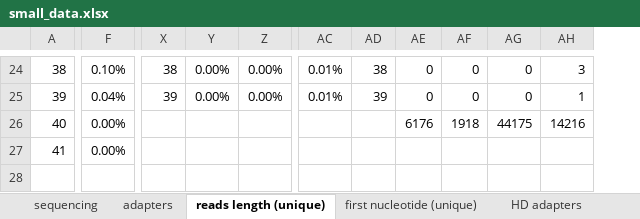
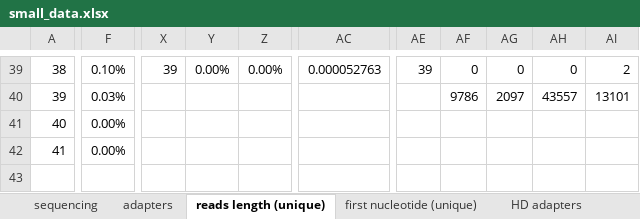
Before and after one commit to wilkinsonlab/m-oryzae-polya, an Excel workbook: doc/small/small_data.xlsx, sheet reads length (unique), drawn as a sheet; only a part is shown, gaps mark what is left out; values as stored, in another font and other column widths than the file's, no borders; charts and pictures not drawn; removed rows and columns are numbered as before the commit, all else as after; rows hold the shown columns only; the diff covers the shown part only; the diff names each change by its address in the sheet, - before the commit and + after, or states it on an @@ line.

Commit message:
very short reads

```diff
--- a/doc/small/small_data.xlsx (sheet reads length (unique))
+++ b/doc/small/small_data.xlsx (sheet reads length (unique))
-column F, rows 24-27: 0.10% | 0.04% | 0.00% | 0.00%
+column F, rows 39-42: 0.10% | 0.03% | 0.00% | 0.00%
-column AC, rows 24-25: 0.01% | 0.01%
+column AC, row 39: 0.000052763
-column AH, rows 24-26: 3 | 1 | 14216
+column AI, rows 39-40: 2 | 13101
-X39: 38
+X39: 39
-AE39: 38
+AE39: 39
-X40: 39
+X40: (empty)
-Y40: 0.00%
+Y40: (empty)
-Z40: 0.00%
+Z40: (empty)
-AE40: 39
+AE40: (empty)
-AF40: 0
+AF40: 9786
-AG40: 0
+AG40: 2097
-AH40: 0
+AH40: 43557
-AF41: 6176
+AF41: (empty)
-AG41: 1918
+AG41: (empty)
-AH41: 44175
+AH41: (empty)
-row 28: (empty)
+row 43: (empty)
```
Also changed, not shown: 30 added rows, 15 removed rows, 1 added column and 59 edited cells elsewhere in this sheet, sheet first nucleotide (unique), sheet single reads, sheet assembly, sheet sequencing, other sheet tabs, formulas that keep their value, charts or pictures, 1 other file.
